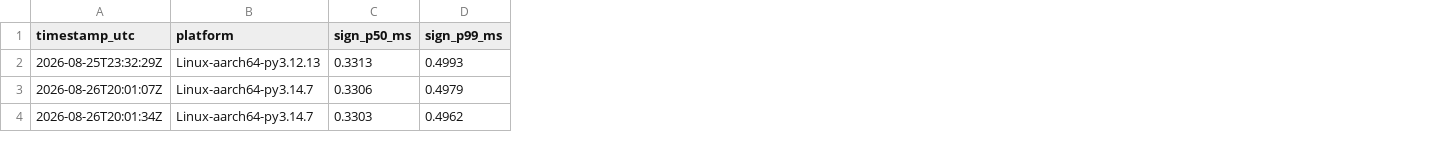
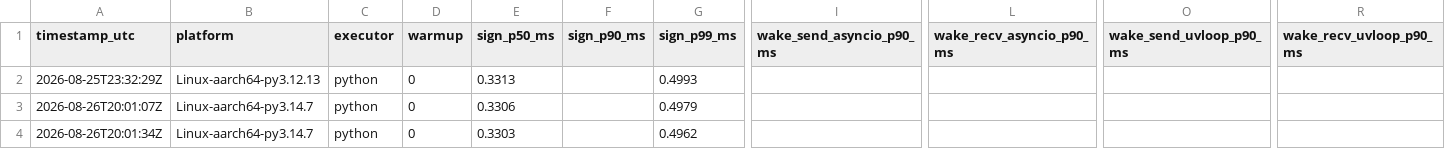
Before and after one commit to anaborne/prediction-market-infra, a CSV file: benchmarks/history.csv, drawn as a sheet; only a part is shown, gaps mark what is left out; the diff names each change by its address in the sheet, - before the commit and + after, or states it on an @@ line.

Commit message:
--executor {python,cpp:PATH}, and the columns a second executor needs
cpp:PATH spawns the binary on the socket path with the same --telemetry-db, runs the
identical IPCPollerClient, and reads wake_recv back with the same SELECT.
poller_client.py is neither modified nor subclassed, which is the whole claim the
substitution makes. Completion is the executor's own wake_recv row count rather than
the count of frames written, because terminating on frames-written drops the wakes
still sitting in the socket buffer.

The send loop yields after each wake. send_wake drops onto a full queue rather than
blocking, so a synchronous loop of 2200 lost more than half of them against the
1000-deep default. It also decides what wake_send measures: the span starts before
the enqueue, so under a burst it is mostly the wait behind everything already queued
rather than the socket write.

history.csv gains executor and warmup, backfilled python and 0 on the three rows that
predate them, which is what those runs did. The p90 columns are empty in those rows
rather than interpolated from a p50 and a p99 they were never computed with.

200 warm-up iterations are now discarded and 2000 reported, settling the decision
BENCHMARK.md section 4 left open in executor-hotpath-cpp.

```diff
--- a/benchmarks/history.csv
+++ b/benchmarks/history.csv
+column C (executor), rows 2-4: all python
+column D (warmup), rows 2-4: all 0
+column F (sign_p90_ms), empty
+column I (wake_send_asyncio_p90_ms), empty
+column L (wake_recv_asyncio_p90_ms), empty
+column O (wake_send_uvloop_p90_ms), empty
+column R (wake_recv_uvloop_p90_ms), empty
```
Also changed, not shown: 2 other files.
